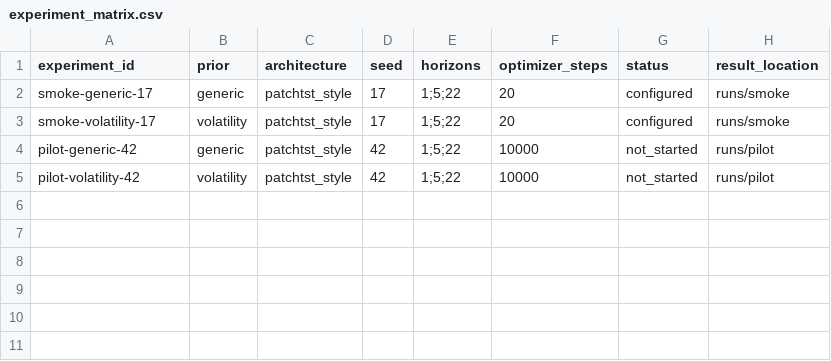
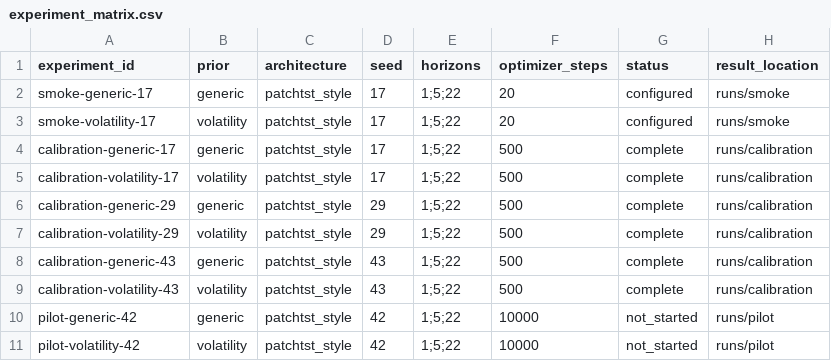
Before and after one commit to m1e3m83/synthetic-finance-tsfm, a CSV file: docs/experiment_matrix.csv, drawn as a sheet; the diff names each change by its address in the sheet, - before the commit and + after, or states it on an @@ line.

Commit message:
Add calibrated priors and sealed Binance pilot evaluation

```diff
--- a/docs/experiment_matrix.csv
+++ b/docs/experiment_matrix.csv
+row 4: calibration-generic-17 | generic | patchtst_style | 17 | 1;5;22 | 500 | complete | runs/calibration
+row 5: calibration-volatility-17 | volatility | patchtst_style | 17 | 1;5;22 | 500 | complete | runs/calibration
+row 6: calibration-generic-29 | generic | patchtst_style | 29 | 1;5;22 | 500 | complete | runs/calibration
+row 7: calibration-volatility-29 | volatility | patchtst_style | 29 | 1;5;22 | 500 | complete | runs/calibration
+row 8: calibration-generic-43 | generic | patchtst_style | 43 | 1;5;22 | 500 | complete | runs/calibration
+row 9: calibration-volatility-43 | volatility | patchtst_style | 43 | 1;5;22 | 500 | complete | runs/calibration
```
Also changed, not shown: 16 other files.
